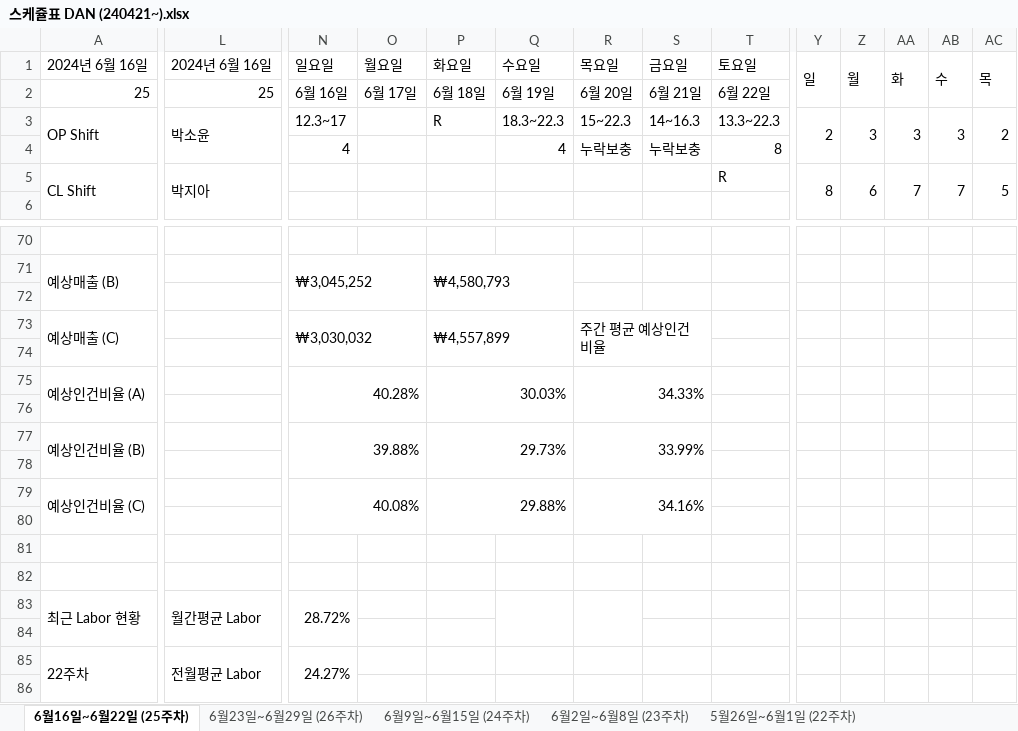
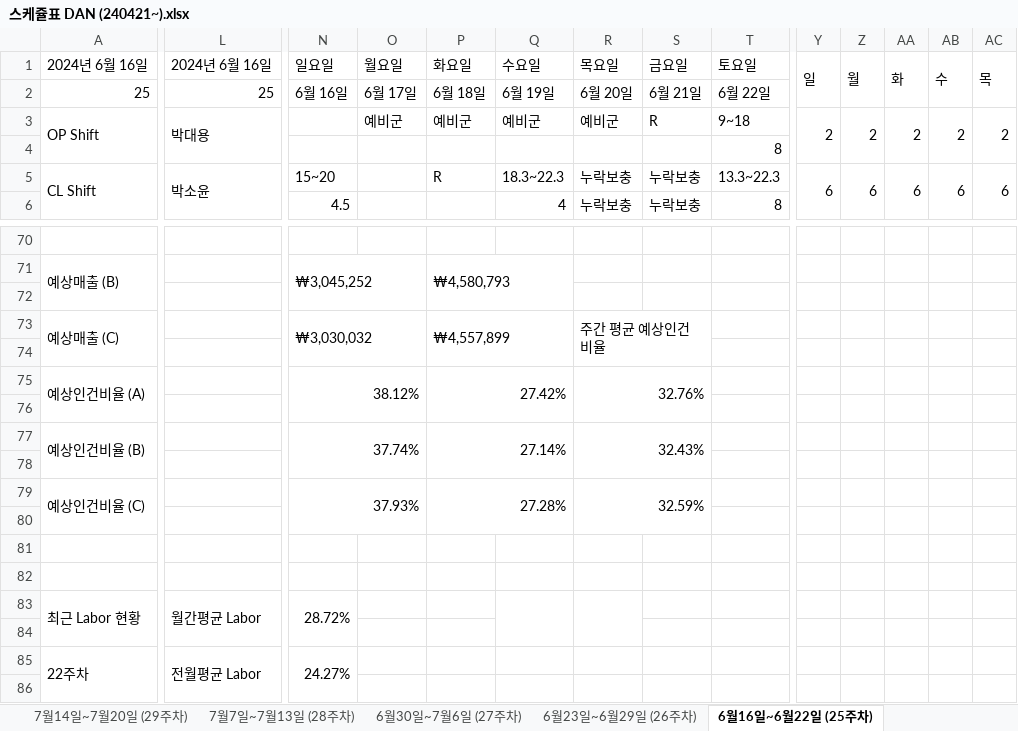
Before and after one commit to leezarmong/SdSchedule, an Excel workbook: Project/SdProject/스케쥴표 DAN (240421~).xlsx, sheet 6월16일~6월22일 (25주차), drawn as a sheet; only a part is shown, gaps mark what is left out; values as stored, in another font and other column widths than the file's, no cell formats; conditional formats not drawn; removed rows and columns are numbered as before the commit, all else as after; rows hold the shown columns only; the diff covers the shown part only; the diff names each change by its address in the sheet, - before the commit and + after, or states it on an @@ line.

```diff
--- a/Project/SdProject/스케쥴표 DAN (240421~).xlsx (sheet 6월16일~6월22일 (25주차))
+++ b/Project/SdProject/스케쥴표 DAN (240421~).xlsx (sheet 6월16일~6월22일 (25주차))
+sheet tab: 7월14일~7월20일 (29주차)
+sheet tab: 7월7일~7월13일 (28주차)
+sheet tab: 6월30일~7월6일 (27주차)
@@ sheet tab order changed: 7월14일~7월20일 (29주차) | 7월7일~7월13일 (28주차) | 6월30일~7월6일 (27주차) | 6월23일~6월29일 (26주차) | 6월16일~6월22일 (25주차) @@
-L3: 박소윤
+L3: 박대용
-N3: 12.3~17
+N3: (empty)
-O3: (empty)
+O3: 예비군
-P3: R
+P3: 예비군
-Q3: 18.3~22.3
+Q3: 예비군
-R3: 15~22.3
+R3: 예비군
-S3: 14~16.3
+S3: R
-T3: 13.3~22.3
+T3: 9~18
-Z3: 3
+Z3: 2
-AA3: 3
+AA3: 2
-AB3: 3
+AB3: 2
-row 4:  |  | 4 |  |  | 4 | 누락보충 | 누락보충 | 8
+row 4:  |  |  |  |  |  |  |  | 8
-L5: 박지아
+L5: 박소윤
-N5: (empty)
+N5: 15~20
-P5: (empty)
+P5: R
-Q5: (empty)
+Q5: 18.3~22.3
-R5: (empty)
+R5: 누락보충
-S5: (empty)
+S5: 누락보충
-T5: R
+T5: 13.3~22.3
-Y5: 8
+Y5: 6
-AA5: 7
+AA5: 6
-AB5: 7
+AB5: 6
-AC5: 5
+AC5: 6
-row 6: (empty)
+row 6:  |  | 4.5 |  |  | 4 | 누락보충 | 누락보충 | 8
-row 75: 예상인건비율 (A) |  | 40.28% |  | 30.03% |  | 34.33%
+row 75: 예상인건비율 (A) |  | 38.12% |  | 27.42% |  | 32.76%
-row 77: 예상인건비율 (B) |  | 39.88% |  | 29.73% |  | 33.99%
+row 77: 예상인건비율 (B) |  | 37.74% |  | 27.14% |  | 32.43%
-row 79: 예상인건비율 (C) |  | 40.08% |  | 29.88% |  | 34.16%
+row 79: 예상인건비율 (C) |  | 37.93% |  | 27.28% |  | 32.59%
```
Also changed, not shown: 5 added rows, 5 removed rows and 95 edited cells elsewhere in this sheet, sheet 6월23일~6월29일 (26주차), other sheet tabs, cell formats, formulas that keep their value, 13 other files.
